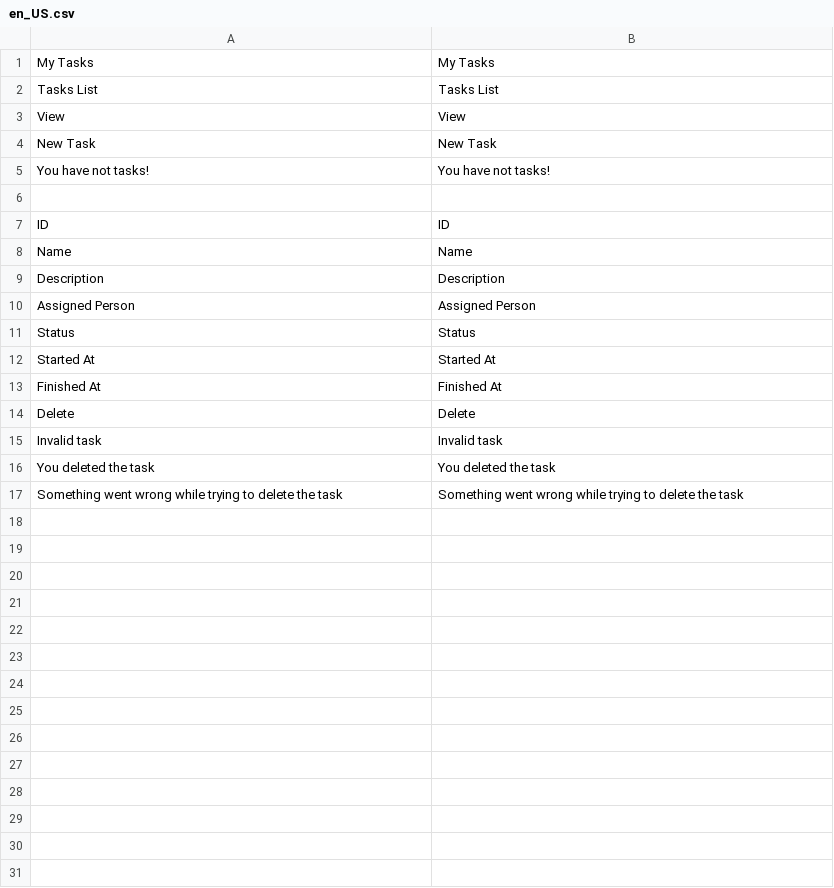
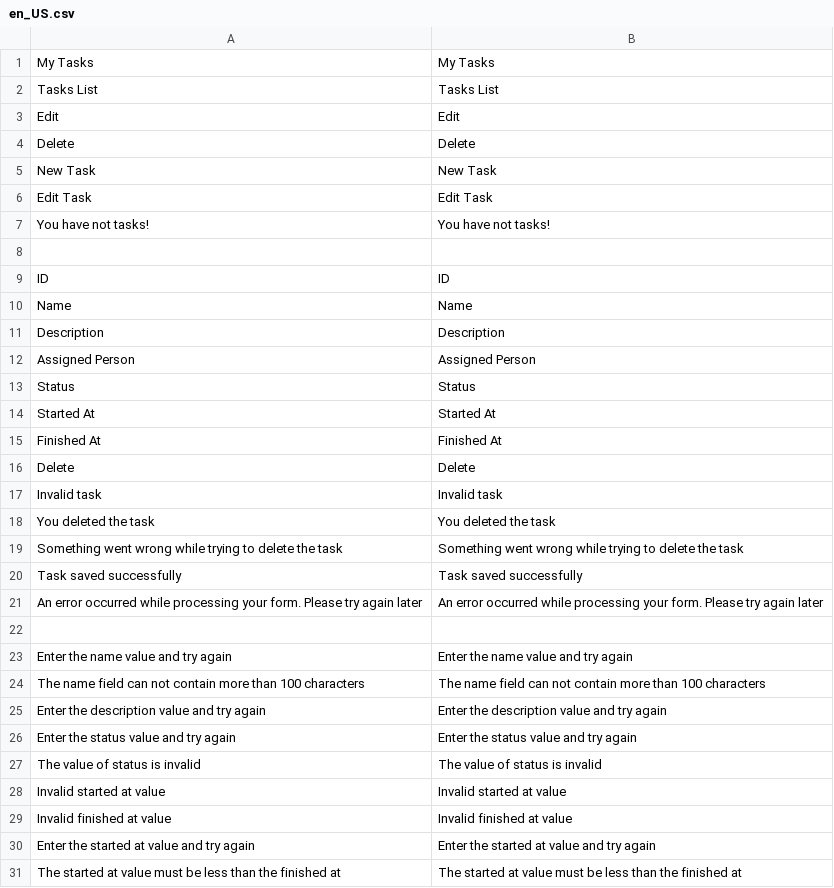
Before and after one commit to cristiano-pacheco/magento2-task, a CSV file: i18n/en_US.csv, drawn as a sheet.

Commit message:
Added form to edit the task.

```diff
--- a/i18n/en_US.csv
+++ b/i18n/en_US.csv
@@ -2,4 +2,6 @@
 "Tasks List","Tasks List"
-"View","View"
+"Edit","Edit"
+"Delete","Delete"
 "New Task","New Task"
+"Edit Task","Edit Task"
 "You have not tasks!","You have not tasks!"
@@ -17 +19,13 @@
 "Something went wrong while trying to delete the task", "Something went wrong while trying to delete the task"
+"Task saved successfully", "Task saved successfully"
+"An error occurred while processing your form. Please try again later", "An error occurred while processing your form. Please try again later"
+
+"Enter the name value and try again", "Enter the name value and try again"
+"The name field can not contain more than 100 characters", "The name field can not contain more than 100 characters"
+"Enter the description value and try again", "Enter the description value and try again"
+"Enter the status value and try again", "Enter the status value and try again"
+"The value of status is invalid", "The value of status is invalid"
+"Invalid started at value", "Invalid started at value"
+"Invalid finished at value", "Invalid finished at value"
+"Enter the started at value and try again", "Enter the started at value and try again"
+"The started at value must be less than the finished at", "The started at value must be less than the finished at"
```
Also changed, not shown: 7 other files.
